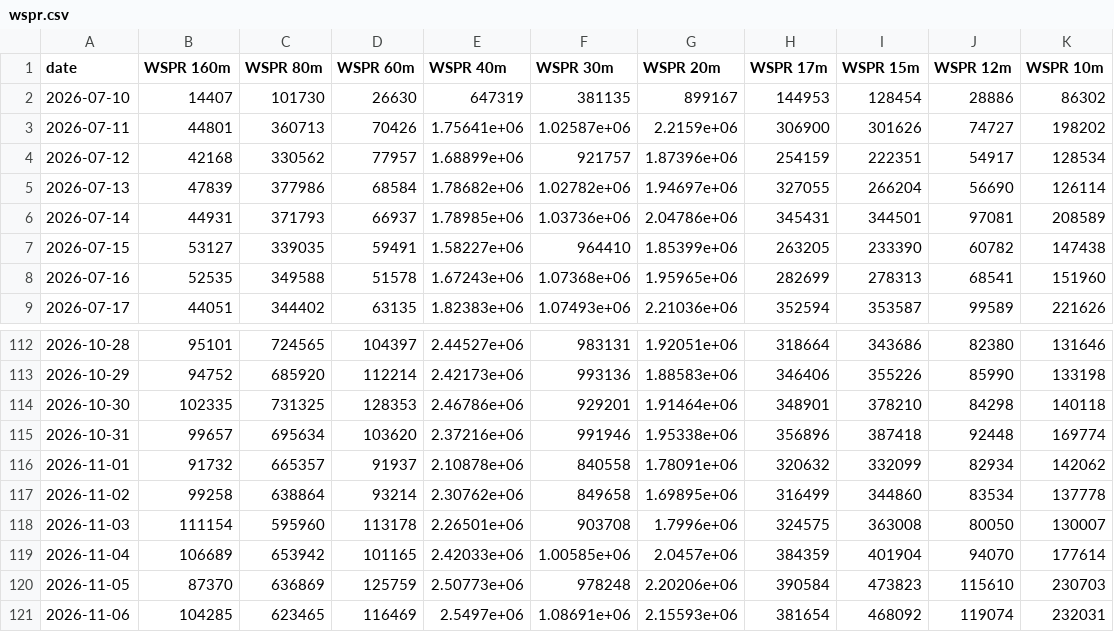
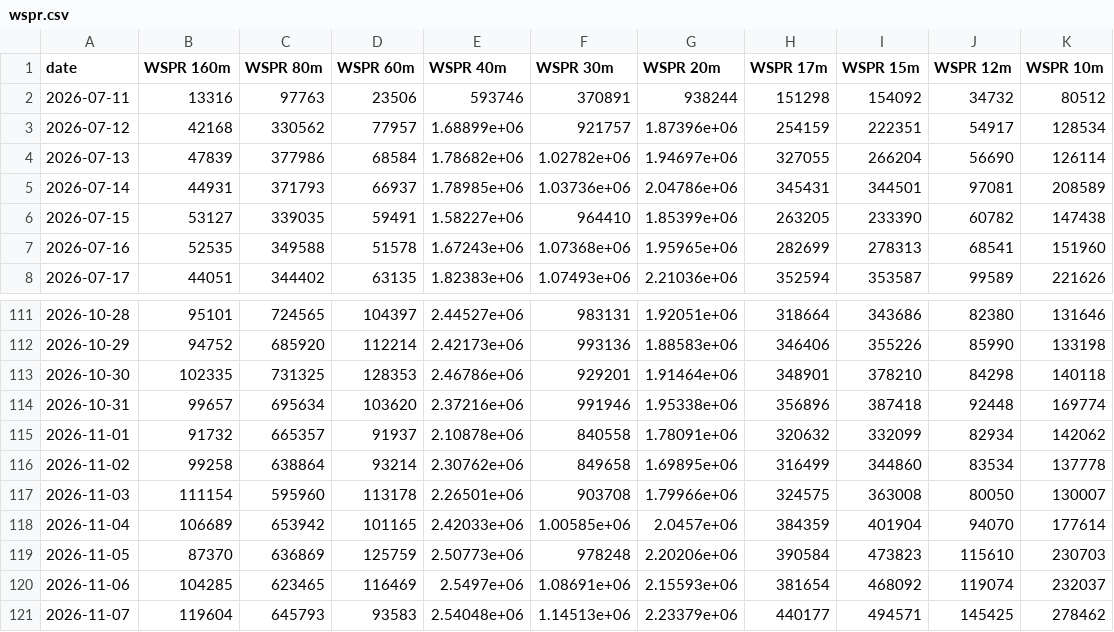
Before and after one commit to zachfeemster-create/Closed-loop, a CSV file: autorun/data/wspr.csv, drawn as a sheet; only a part is shown, gaps mark what is left out.

```diff
--- a/autorun/data/wspr.csv
+++ b/autorun/data/wspr.csv
@@ -1,4 +1,3 @@
 date,WSPR 160m,WSPR 80m,WSPR 60m,WSPR 40m,WSPR 30m,WSPR 20m,WSPR 17m,WSPR 15m,WSPR 12m,WSPR 10m
-2026-07-10,14407,101730,26630,647319,381135,899167,144953,128454,28886,86302
-2026-07-11,44801,360713,70426,1.75641e+06,1.02587e+06,2.2159e+06,306900,301626,74727,198202
+2026-07-11,13316,97763,23506,593746,370891,938244,151298,154092,34732,80512
 2026-07-12,42168,330562,77957,1.68899e+06,921757,1.87396e+06,254159,222351,54917,128534
@@ -117,5 +116,6 @@ date,WSPR 160m,WSPR 80m,WSPR 60m,WSPR 40m,WSPR 30m,WSPR 20m,WSPR 17m,WSPR 15m,WS
 2026-11-02,99258,638864,93214,2.30762e+06,849658,1.69895e+06,316499,344860,83534,137778
-2026-11-03,111154,595960,113178,2.26501e+06,903708,1.7996e+06,324575,363008,80050,130007
+2026-11-03,111154,595960,113178,2.26501e+06,903708,1.79966e+06,324575,363008,80050,130007
 2026-11-04,106689,653942,101165,2.42033e+06,1.00585e+06,2.0457e+06,384359,401904,94070,177614
 2026-11-05,87370,636869,125759,2.50773e+06,978248,2.20206e+06,390584,473823,115610,230703
-2026-11-06,104285,623465,116469,2.5497e+06,1.08691e+06,2.15593e+06,381654,468092,119074,232031
+2026-11-06,104285,623465,116469,2.5497e+06,1.08691e+06,2.15593e+06,381654,468092,119074,232037
+2026-11-07,119604,645793,93583,2.54048e+06,1.14513e+06,2.23379e+06,440177,494571,145425,278462
```
Also changed, not shown: autorun/data/fred.csv, 3 other files.
